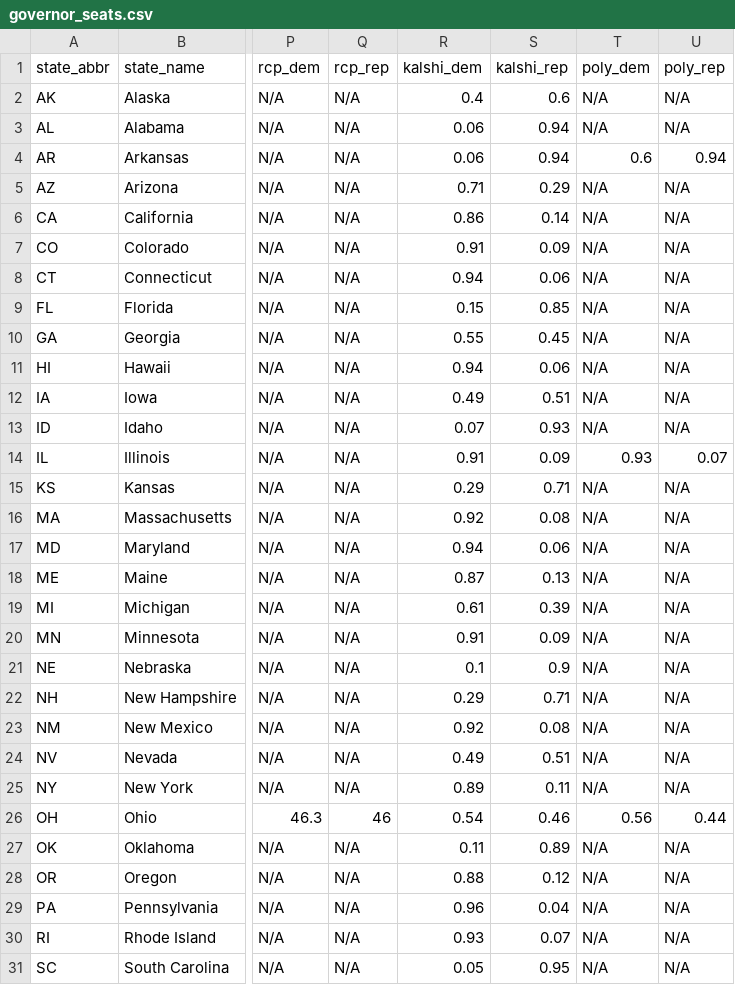
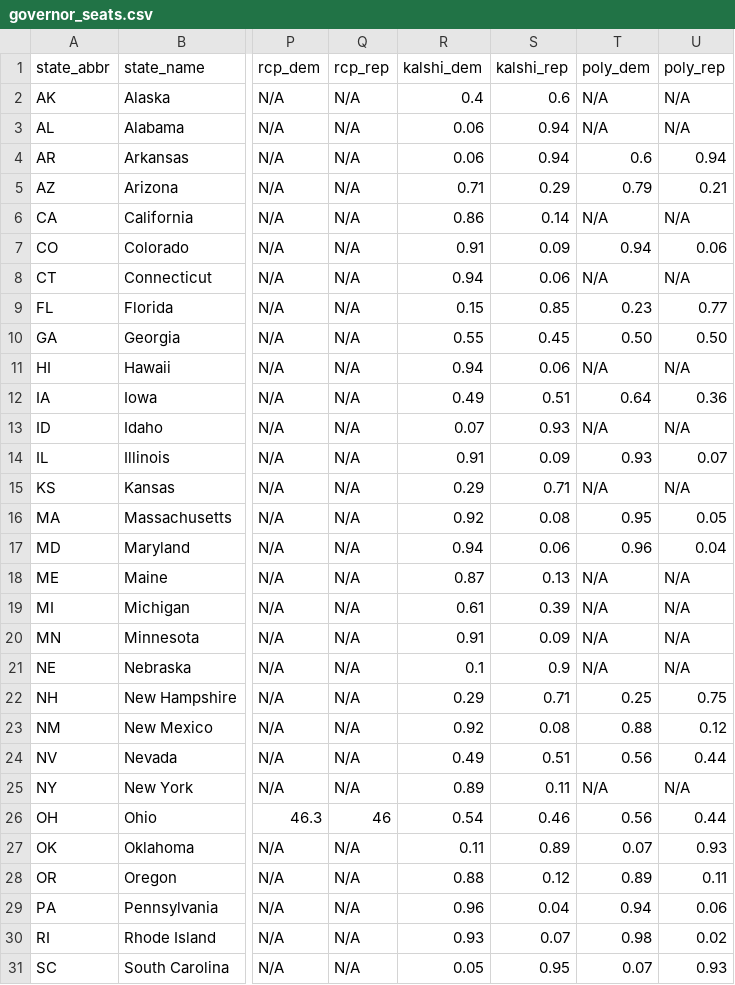
Before and after one commit to rickyawesome99/election-map, a CSV file: data-entry/governor_seats.csv, drawn as a sheet; only a part is shown, gaps mark what is left out; the diff covers the shown part only; the diff names each change by its address in the sheet, - before the commit and + after, or states it on an @@ line.

```diff
--- a/data-entry/governor_seats.csv
+++ b/data-entry/governor_seats.csv
-T5 (poly_dem): N/A
+T5 (poly_dem): 0.79
-U5 (poly_rep): N/A
+U5 (poly_rep): 0.21
-T7 (poly_dem): N/A
+T7 (poly_dem): 0.94
-U7 (poly_rep): N/A
+U7 (poly_rep): 0.06
-T9 (poly_dem): N/A
+T9 (poly_dem): 0.23
-U9 (poly_rep): N/A
+U9 (poly_rep): 0.77
-T10 (poly_dem): N/A
+T10 (poly_dem): 0.50
-U10 (poly_rep): N/A
+U10 (poly_rep): 0.50
-T12 (poly_dem): N/A
+T12 (poly_dem): 0.64
-U12 (poly_rep): N/A
+U12 (poly_rep): 0.36
-T16 (poly_dem): N/A
+T16 (poly_dem): 0.95
-U16 (poly_rep): N/A
+U16 (poly_rep): 0.05
-T17 (poly_dem): N/A
+T17 (poly_dem): 0.96
-U17 (poly_rep): N/A
+U17 (poly_rep): 0.04
-T22 (poly_dem): N/A
+T22 (poly_dem): 0.25
-U22 (poly_rep): N/A
+U22 (poly_rep): 0.75
-T23 (poly_dem): N/A
+T23 (poly_dem): 0.88
-U23 (poly_rep): N/A
+U23 (poly_rep): 0.12
-T24 (poly_dem): N/A
+T24 (poly_dem): 0.56
-U24 (poly_rep): N/A
+U24 (poly_rep): 0.44
-T27 (poly_dem): N/A
+T27 (poly_dem): 0.07
-U27 (poly_rep): N/A
+U27 (poly_rep): 0.93
-T28 (poly_dem): N/A
+T28 (poly_dem): 0.89
-U28 (poly_rep): N/A
+U28 (poly_rep): 0.11
-T29 (poly_dem): N/A
+T29 (poly_dem): 0.94
-U29 (poly_rep): N/A
+U29 (poly_rep): 0.06
-T30 (poly_dem): N/A
+T30 (poly_dem): 0.98
-U30 (poly_rep): N/A
+U30 (poly_rep): 0.02
-T31 (poly_dem): N/A
+T31 (poly_dem): 0.07
-U31 (poly_rep): N/A
+U31 (poly_rep): 0.93
```
Also changed, not shown: 6 edited cells elsewhere in this file, data-entry/house_seats.csv, data-entry/senate_seats.csv, 15 other files.
